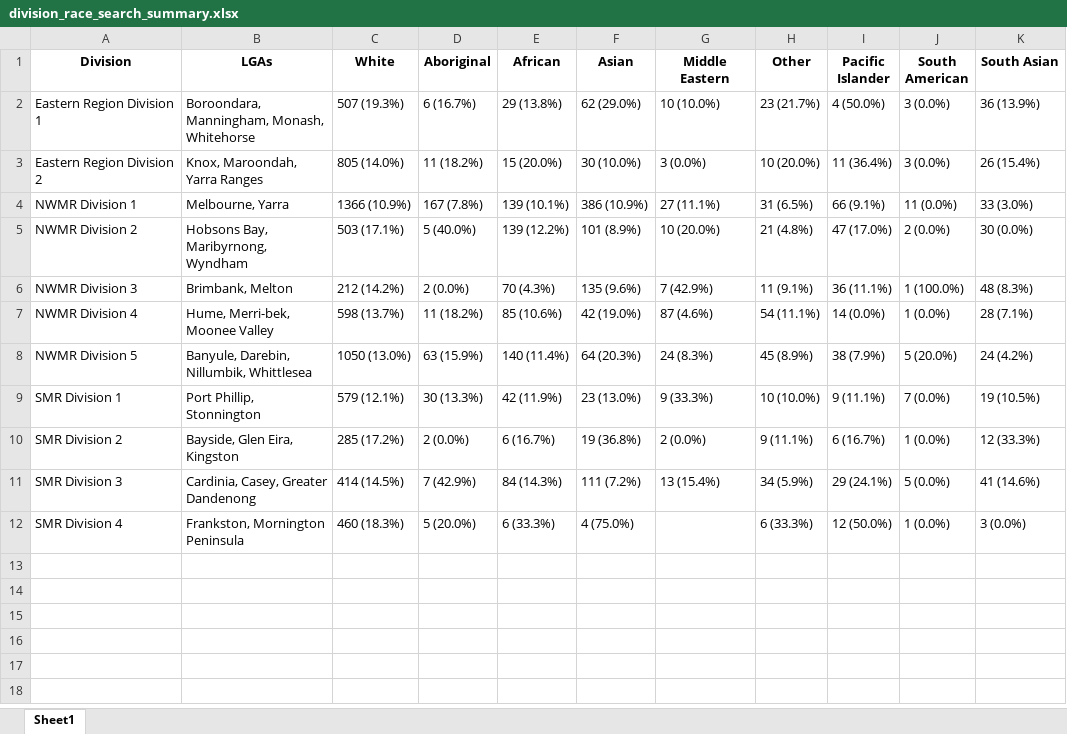
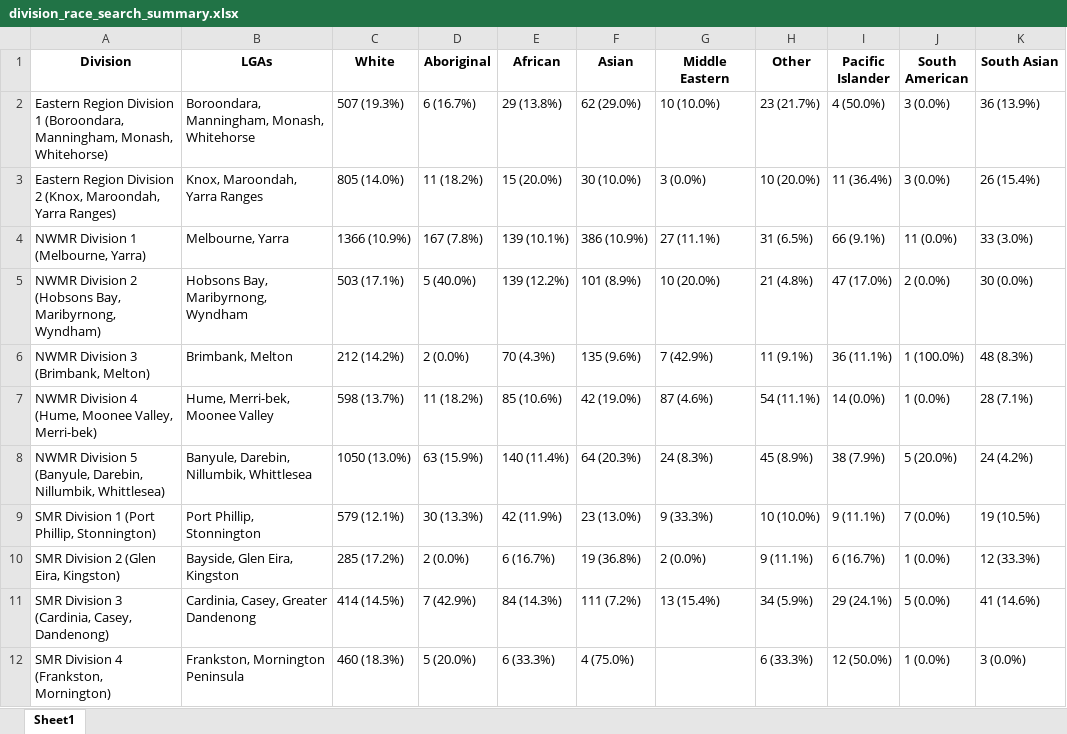
Before and after one commit to monikasarder/VictoriaPoliceRacialSearch, an Excel workbook: R Markdown analysis/division_race_search_summary.xlsx, sheet Sheet1, drawn as a sheet; only a part is shown; values as stored, in another font and other column widths than the file's, no borders; the diff names each change by its address in the sheet, - before the commit and + after, or states it on an @@ line.

Commit message:
Incorporate new clean data and separate different approaches

```diff
--- a/R Markdown analysis/division_race_search_summary.xlsx (sheet Sheet1)
+++ b/R Markdown analysis/division_race_search_summary.xlsx (sheet Sheet1)
-A2 (Division): …Division 1
+A2 (Division): …Division 1 (Boroondara, Manningham, Monash, Whitehorse)
-A3 (Division): Eastern Region Division 2
+A3 (Division): Eastern Region Division 2 (Knox, Maroondah, Yarra Ranges)
-A4 (Division): NWMR Division 1
+A4 (Division): NWMR Division 1 (Melbourne, Yarra)
-A5 (Division): NWMR Division 2
+A5 (Division): NWMR Division 2 (Hobsons Bay, Maribyrnong, Wyndham)
-A6 (Division): NWMR Division 3
+A6 (Division): NWMR Division 3 (Brimbank, Melton)
-A7 (Division): NWMR Division 4
+A7 (Division): NWMR Division 4 (Hume, Moonee Valley, Merri-bek)
-A8 (Division): NWMR Division 5
+A8 (Division): NWMR Division 5 (Banyule, Darebin, Nillumbik, Whittlesea)
-A9 (Division): SMR Division 1
+A9 (Division): SMR Division 1 (Port Phillip, Stonnington)
-A10 (Division): SMR Division 2
+A10 (Division): SMR Division 2 (Glen Eira, Kingston)
-A11 (Division): SMR Division 3
+A11 (Division): SMR Division 3 (Cardinia, Casey, Dandenong)
-A12 (Division): SMR Division 4
+A12 (Division): SMR Division 4 (Frankston, Mornington)
```
Also changed, not shown: R Markdown analysis/division_drug_search_proptest_results.xlsx, R Markdown analysis/psa_drug_search_proptest_results.xlsx, 9 other files.
